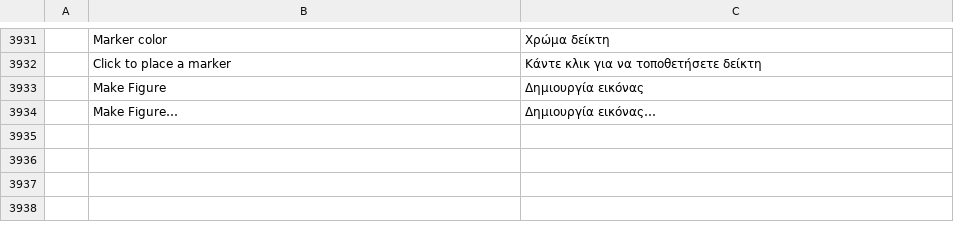
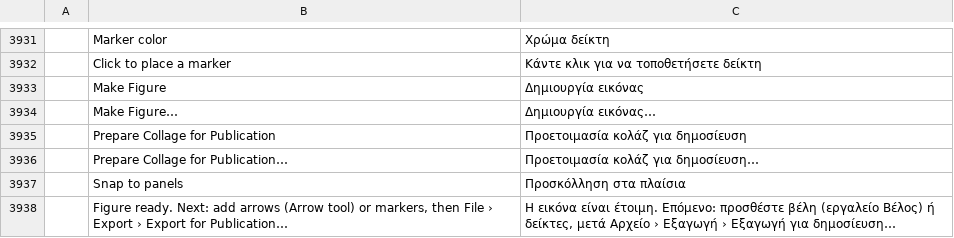
Before and after one commit to SonaliHar/photocraft, a TSV file: crates/ui-egui/src/i18n/el.tsv, drawn as a sheet; only a part is shown, gaps mark what is left out; the diff names each change by its address in the sheet, - before the commit and + after, or states it on an @@ line.

```diff
--- a/crates/ui-egui/src/i18n/el.tsv
+++ b/crates/ui-egui/src/i18n/el.tsv
+row 3935:  | Prepare Collage for Publication | Προετοιμασία κολάζ για δημοσίευση
+row 3936:  | Prepare Collage for Publication… | Προετοιμασία κολάζ για δημοσίευση…
+row 3937:  | Snap to panels | Προσκόλληση στα πλαίσια
+row 3938:  | Figure ready. Next: add arrows (Arrow tool) or markers, then File › Export › Export for Publication… | Η εικόνα είναι έτοιμη. Επόμενο: προσθέστε βέλη (εργαλείο Βέλος) ή δείκτες, μετά Αρχείο › Εξαγωγή › Εξαγωγή για δημοσίευση…
```
Also changed, not shown: crates/ui-egui/src/i18n/hu.tsv, crates/ui-egui/src/i18n/ru.tsv, 26 other files.
